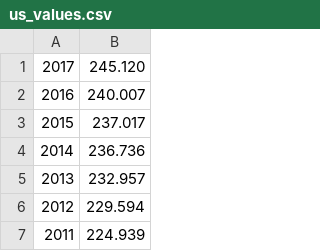
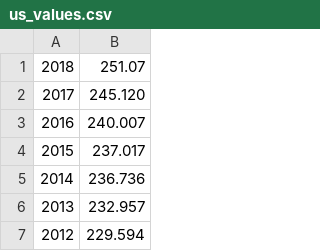
Before and after one commit to corenting/InflationCalculator, a CSV file: app/src/main/res/raw/us_values.csv, drawn as a sheet; only a part is shown; the shorter side is filled out with more unchanged rows.

Commit message:
Add US 2018 value, update to AndroidX

```diff
--- a/app/src/main/res/raw/us_values.csv
+++ b/app/src/main/res/raw/us_values.csv
@@ -1 +1,2 @@
+2018;251.07
 2017;245.120
```
Also changed, not shown: 4 other files.
